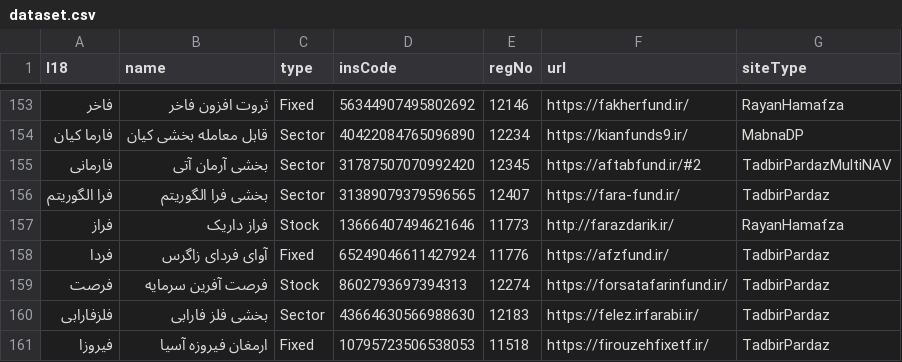
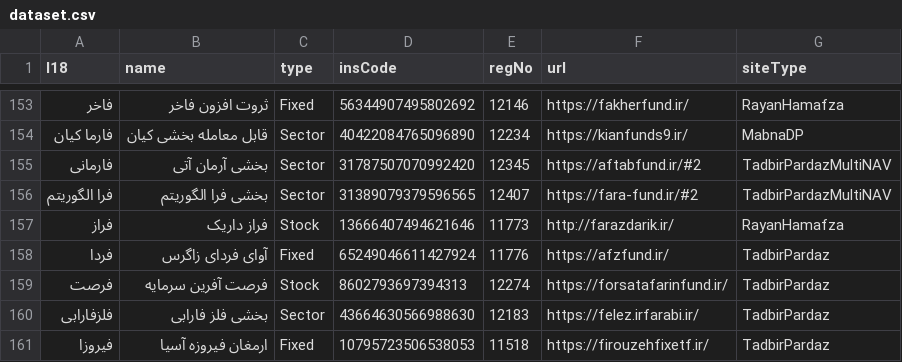
Before and after one commit to 5j9/iranetf, a CSV file: iranetf/dataset.csv, drawn as a sheet; only a part is shown, gaps mark what is left out.

Commit message:
fara-fund is TadbirPardazMultiNAV

```diff
--- a/iranetf/dataset.csv
+++ b/iranetf/dataset.csv
@@ -155,3 +155,3 @@
 فارمانی,بخشی آرمان آتی,Sector,31787507070992420,12345,https://aftabfund.ir/#2,TadbirPardazMultiNAV
-فرا الگوریتم,بخشی فرا الگوریتم,Sector,31389079379596565,12407,https://fara-fund.ir/,TadbirPardaz
+فرا الگوریتم,بخشی فرا الگوریتم,Sector,31389079379596565,12407,https://fara-fund.ir/#2,TadbirPardazMultiNAV
 فراز,فراز داریک,Stock,13666407494621646,11773,http://farazdarik.ir/,RayanHamafza
```
